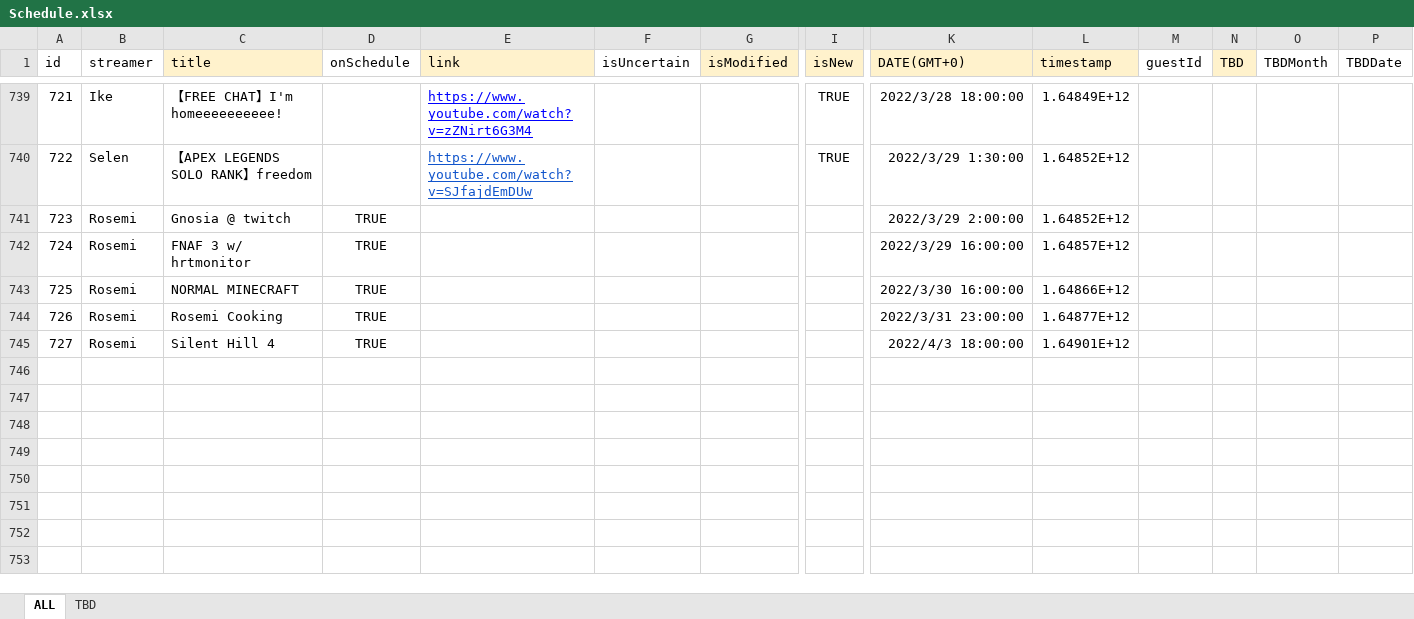
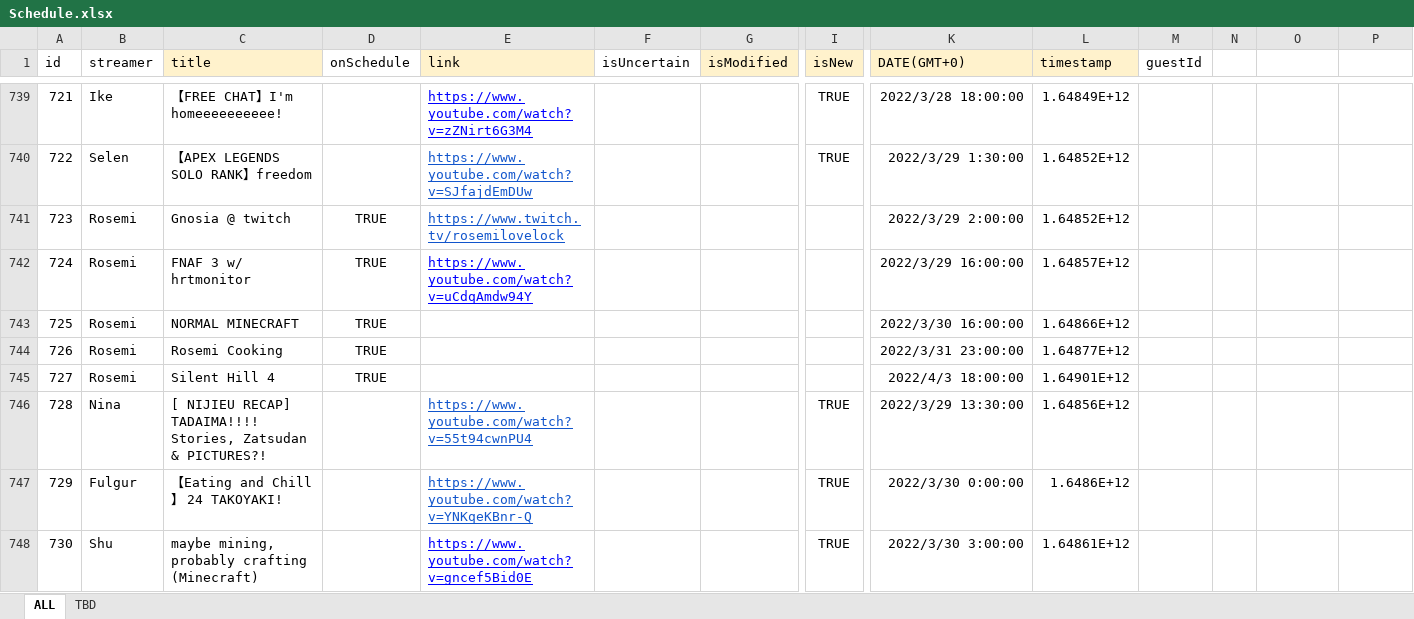
Before and after one commit to v4724/nijisanji-schedule, an Excel workbook: docs/assets/docs/Schedule.xlsx, sheet ALL, drawn as a sheet; only a part is shown, gaps mark what is left out; values as stored, in another font and other column widths than the file's, no borders; charts and pictures not drawn; rows hold the shown columns only; the diff covers the shown part only; the diff names each change by its address in the sheet, - before the commit and + after, or states it on an @@ line.

Commit message:
update schedule

```diff
--- a/docs/assets/docs/Schedule.xlsx (sheet ALL)
+++ b/docs/assets/docs/Schedule.xlsx (sheet ALL)
-N1: TBD
+N1: (empty)
-N1 fill: #FFF2CC
+N1 fill: none
-O1: TBDMonth
+O1: (empty)
-P1: TBDDate
+P1: (empty)
-E741 (link): (empty)
+E741 (link): https://www.twitch.tv/rosemilovelock
-E742 (link): (empty)
+E742 (link): https://www.youtube.com/watch?v=uCdqAmdw94Y
+row 746: 728 | Nina | [ NIJIEU RECAP] TADAIMA!!!! Stories, Zatsudan & PICTURES?! |  | https://www.youtube.com/watch?v=55t94cwnPU4 |  |  | TRUE | 2022/3/29 13:30:00 | 1.64856E+12
+row 747: 729 | Fulgur | 【Eating and Chill】 24 TAKOYAKI! |  | https://www.youtube.com/watch?v=YNKqeKBnr-Q |  |  | TRUE | 2022/3/30 0:00:00 | 1.6486E+12
+row 748: 730 | Shu | maybe mining, probably crafting (Minecraft) |  | https://www.youtube.com/watch?v=gncef5Bid0E |  |  | TRUE | 2022/3/30 3:00:00 | 1.64861E+12
```
Also changed, not shown: 8 added rows and 17 edited cells elsewhere in this sheet, sheet TBD, src/assets/docs/Schedule.xlsx, 6 other files.
